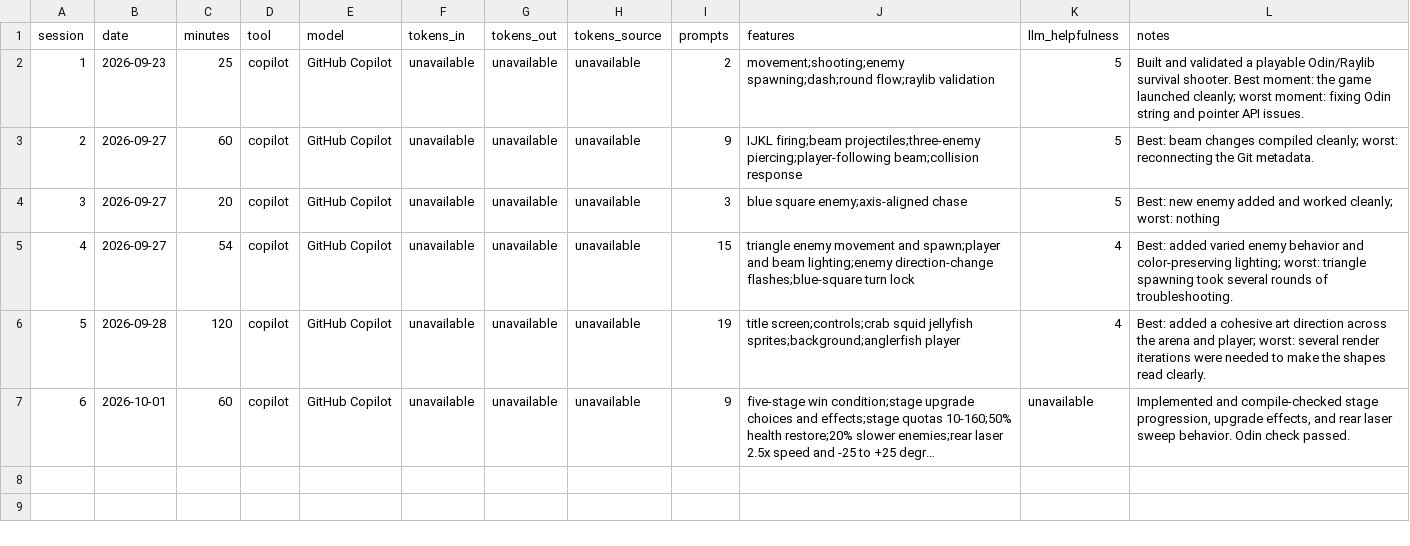
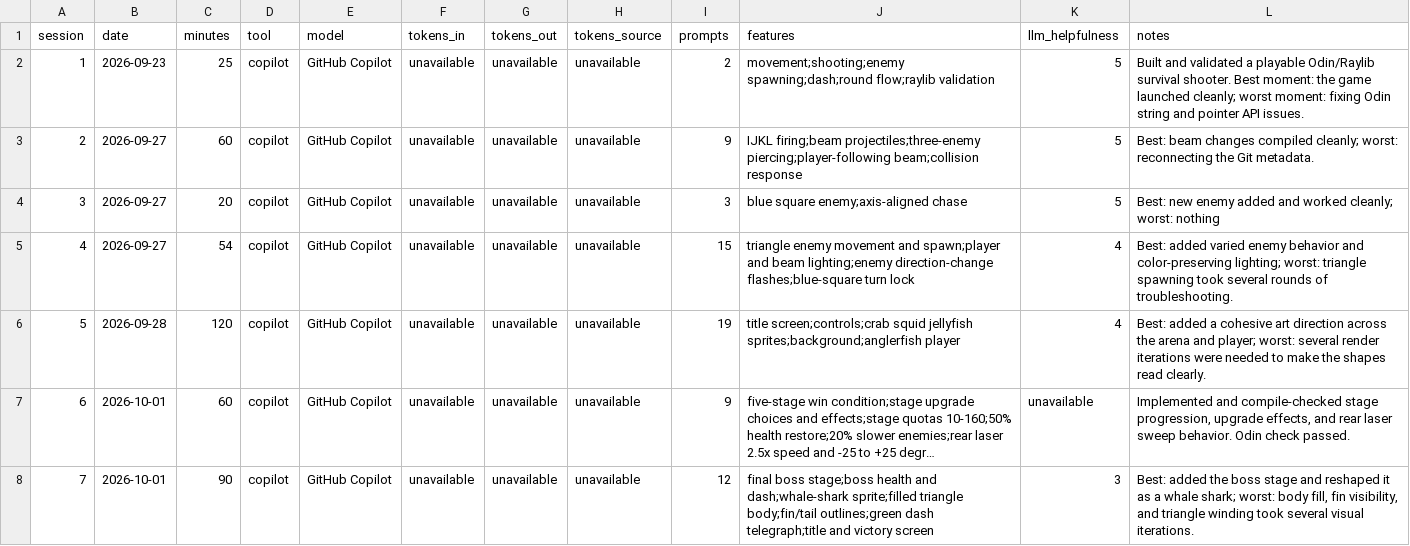
Before and after one commit to HTTime39/Side-Quest-1-Agentic-Game-Jam, a CSV file: jam-log.csv, drawn as a sheet; long unchanged cells end in …; the diff names each change by its address in the sheet, - before the commit and + after, or states it on an @@ line.

Commit message:
Added whale shark boss fight.

```diff
--- a/jam-log.csv
+++ b/jam-log.csv
+row 8: 7 | 2026-10-01 | 90 | copilot | GitHub Copilot | unavailable | unavailable | unavailable | 12 | final boss stage;boss health and dash;whale-shark sprite;filled triangle body;fin/tail outlines;green dash telegraph;title and victory screen | 3 | Best: added the boss stage and reshaped it as a whale shark; worst: body fill, fin visibility, and triangle winding took several visual iterations.
```
Also changed, not shown: 4 other files.
